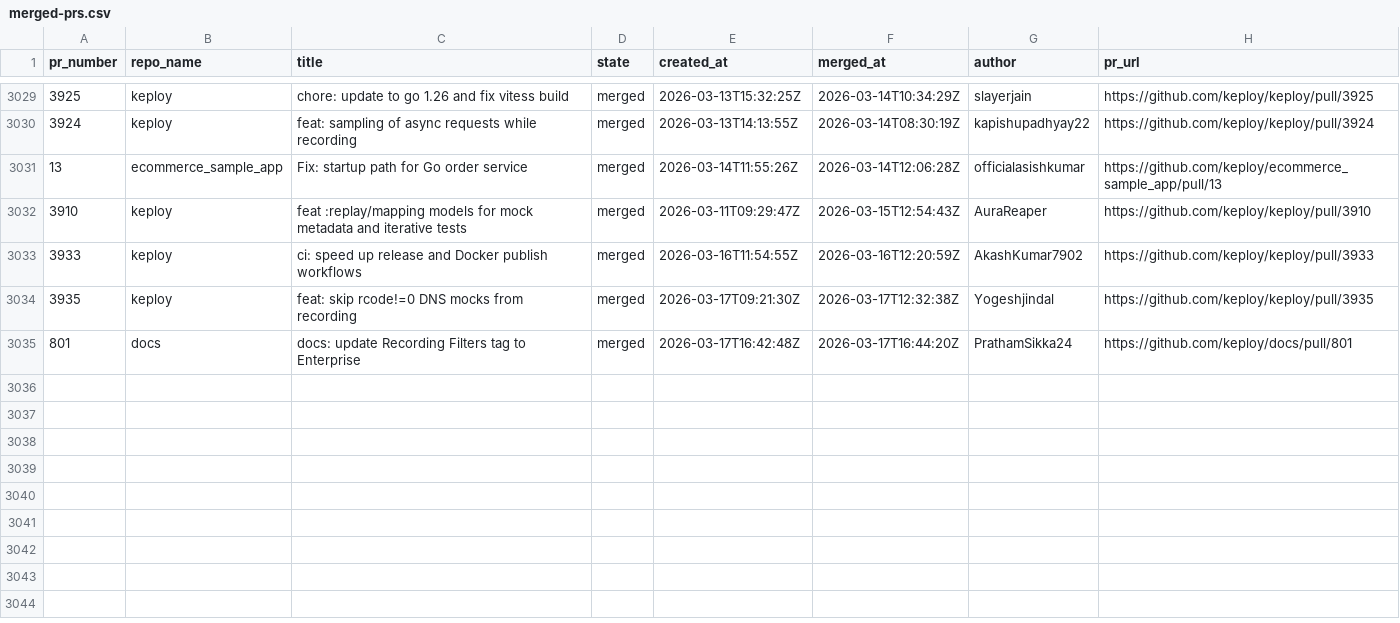
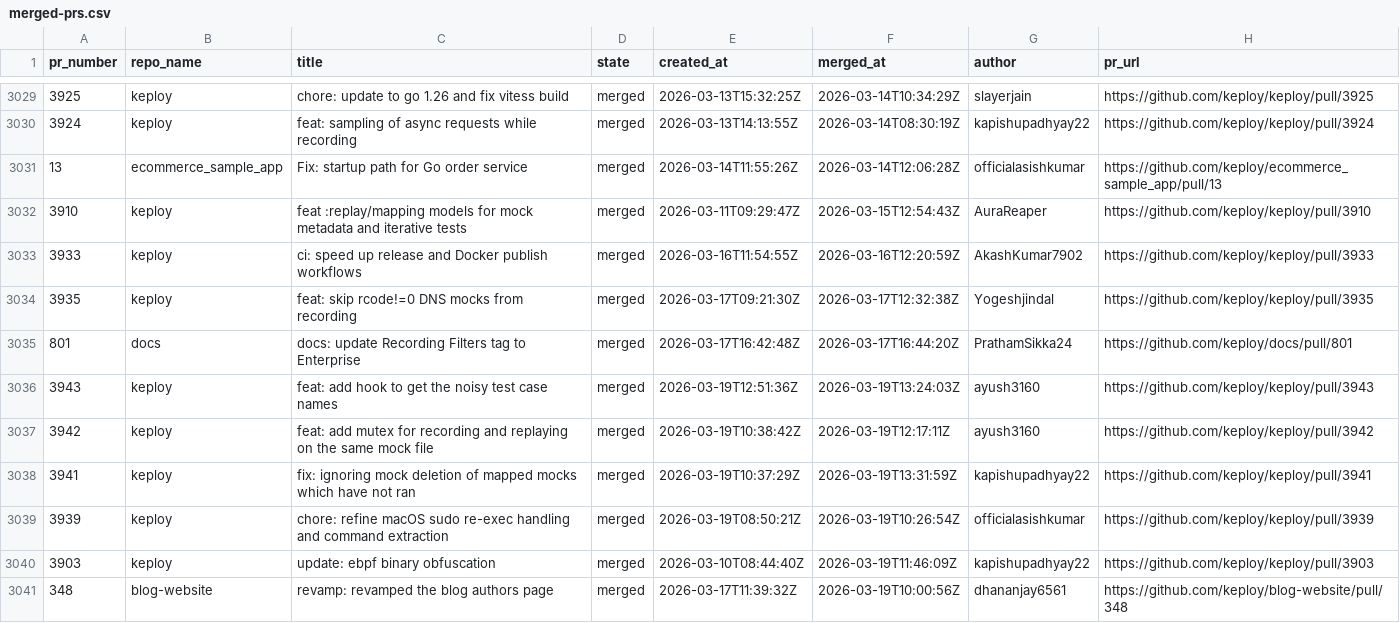
Before and after one commit to kirti763/keploy-flask-demo, a CSV file: data/merged-prs.csv, drawn as a sheet; only a part is shown, gaps mark what is left out.

```diff
--- a/data/merged-prs.csv
+++ b/data/merged-prs.csv
@@ -3035 +3035,7 @@ pr_number,repo_name,title,state,created_at,merged_at,author,pr_url
 801,docs,docs: update Recording Filters tag to Enterprise,merged,2026-03-17T16:42:48Z,2026-03-17T16:44:20Z,PrathamSikka24,https://github.com/keploy/docs/pull/801
+3943,keploy,feat: add hook to get the noisy test case names,merged,2026-03-19T12:51:36Z,2026-03-19T13:24:03Z,ayush3160,https://github.com/keploy/keploy/pull/3943
+3942,keploy,feat: add mutex for recording and replaying on the same mock file,merged,2026-03-19T10:38:42Z,2026-03-19T12:17:11Z,ayush3160,https://github.com/keploy/keploy/pull/3942
+3941,keploy,fix: ignoring mock deletion of mapped mocks which have not ran,merged,2026-03-19T10:37:29Z,2026-03-19T13:31:59Z,kapishupadhyay22,https://github.com/keploy/keploy/pull/3941
+3939,keploy,chore: refine macOS sudo re-exec handling and command extraction,merged,2026-03-19T08:50:21Z,2026-03-19T10:26:54Z,officialasishkumar,https://github.com/keploy/keploy/pull/3939
+3903,keploy,update: ebpf binary obfuscation,merged,2026-03-10T08:44:40Z,2026-03-19T11:46:09Z,kapishupadhyay22,https://github.com/keploy/keploy/pull/3903
+348,blog-website,revamp: revamped the blog authors page,merged,2026-03-17T11:39:32Z,2026-03-19T10:00:56Z,dhananjay6561,https://github.com/keploy/blog-website/pull/348
```
Also changed, not shown: data/open-prs.csv.
